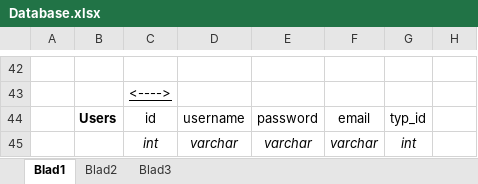
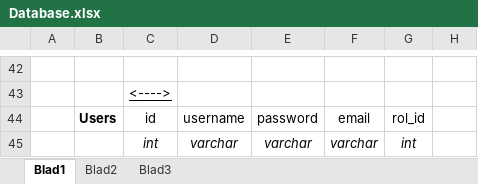
Before and after one commit to Roer1200/MilanovP3P, an Excel workbook: Documentatie/Analyse/Database.xlsx, sheet Blad1, drawn as a sheet; only a part is shown, gaps mark what is left out; values as stored, in another font and other column widths than the file's, no borders; charts and pictures not drawn; the diff names each change by its address in the sheet, - before the commit and + after, or states it on an @@ line.

Commit message:
Documentatie updates

```diff
--- a/Documentatie/Analyse/Database.xlsx (sheet Blad1)
+++ b/Documentatie/Analyse/Database.xlsx (sheet Blad1)
-G44: typ_id
+G44: rol_id
```
Also changed, not shown: 7 other files.
